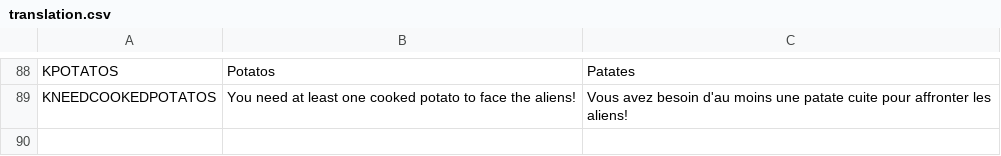
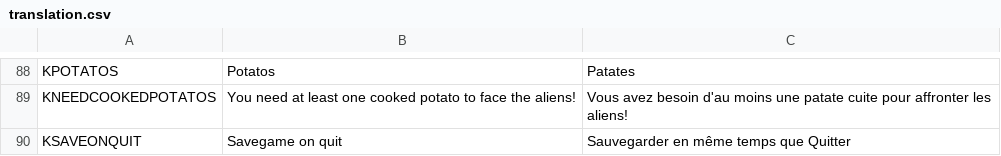
Before and after one commit to liperium/Agronauts, a CSV file: Localization/translation.csv, drawn as a sheet; only a part is shown, gaps mark what is left out.

Commit message:
Save on quit settings!

```diff
--- a/Localization/translation.csv
+++ b/Localization/translation.csv
@@ -89 +89,2 @@ KPOTATOS,Potatos,Patates
 KNEEDCOOKEDPOTATOS,You need at least one cooked potato to face the aliens!,Vous avez besoin d'au moins une patate cuite pour affronter les aliens!
+KSAVEONQUIT,Savegame on quit,Sauvegarder en même temps que Quitter
```
Also changed, not shown: 4 other files.
